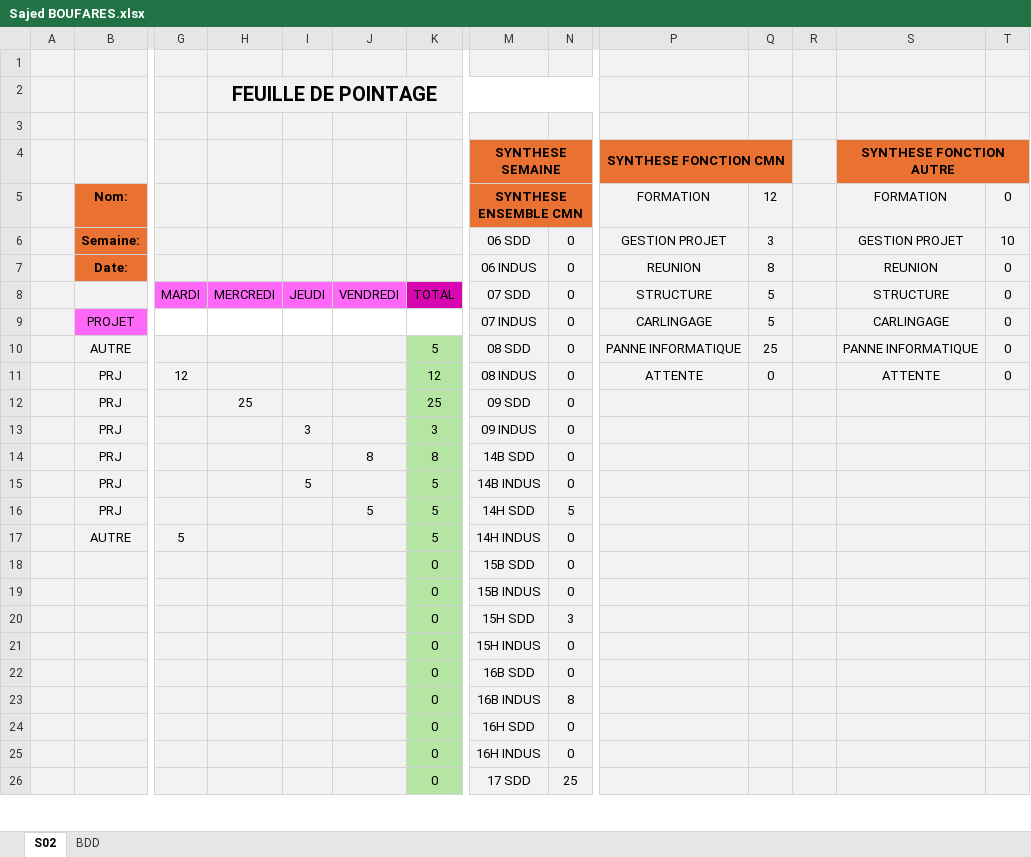
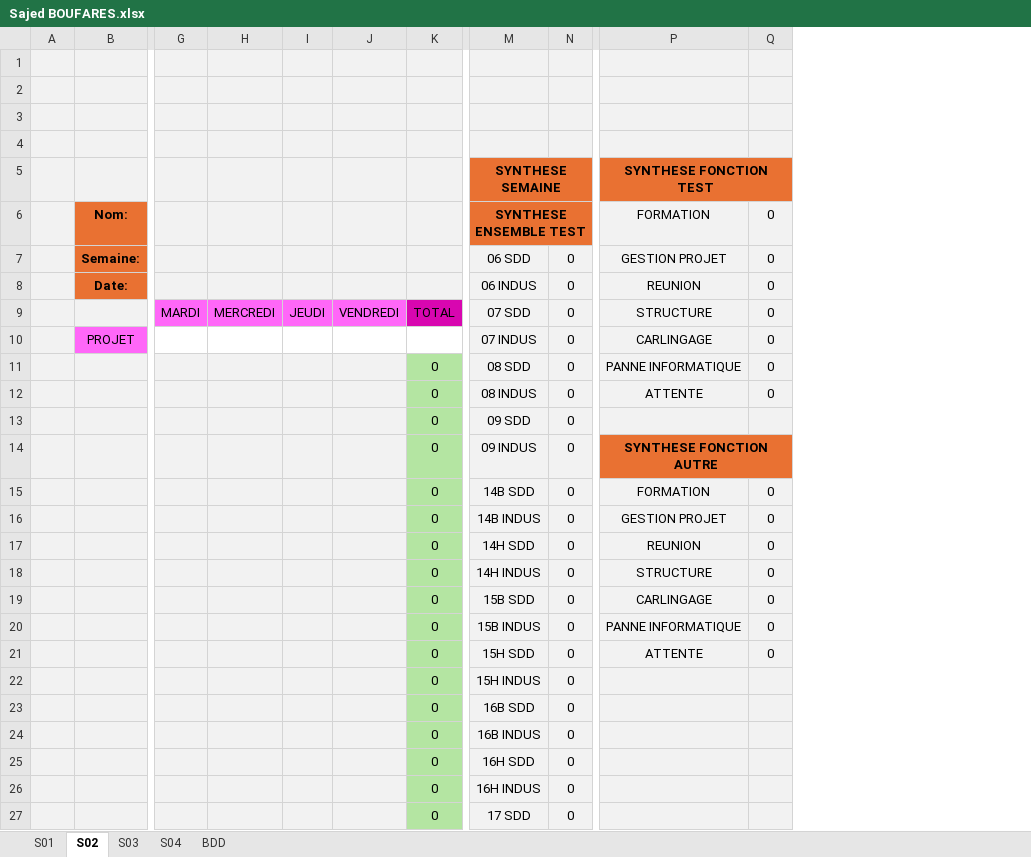
Before and after one commit to marwenboufares/suiviProjetG, an Excel workbook: generatedProject/Sajed BOUFARES.xlsx, sheet S02, drawn as a sheet; only a part is shown, gaps mark what is left out; values as stored, in another font and other column widths than the file's, no borders; charts and pictures not drawn; removed rows and columns are numbered as before the commit, all else as after; rows hold the shown columns only; the diff covers the shown part only; the diff names each change by its address in the sheet, - before the commit and + after, or states it on an @@ line.

```diff
--- a/generatedProject/Sajed BOUFARES.xlsx (sheet S02)
+++ b/generatedProject/Sajed BOUFARES.xlsx (sheet S02)
+sheet tab: S01
+sheet tab: S03
+sheet tab: S04
-column P, rows 4-9: SYNTHESE FONCTION CMN | FORMATION | GESTION PROJET | REUNION | STRUCTURE | CARLINGAGE
-column Q, rows 5-9: 12 | 3 | 8 | 5 | 5
-column R, empty
-row 2:  |  |  | FEUILLE DE POINTAGE
+row 2: (empty)
+row 4: (empty)
-P5: SYNTHESE FONCTION AUTRE
+P5: SYNTHESE FONCTION TEST
-M6: SYNTHESE ENSEMBLE CMN
+M6: SYNTHESE ENSEMBLE TEST
-Q7: 10
+Q7: 0
-row 10:  | AUTRE |  |  |  |  | 5 | 08 SDD | 0 | PANNE INFORMATIQUE | 25 |  | PANNE INFORMATIQUE | 0
-row 11:  | PRJ | 12 |  |  |  | 12 | 08 INDUS | 0 | ATTENTE | 0 |  | ATTENTE | 0
-row 12:  | PRJ |  | 25 |  |  | 25 | 09 SDD | 0
-row 13:  | PRJ |  |  | 3 |  | 3 | 09 INDUS | 0
-row 14:  | PRJ |  |  |  | 8 | 8 | 14B SDD | 0
-row 15:  | PRJ |  |  | 5 |  | 5 | 14B INDUS | 0
-row 16:  | PRJ |  |  |  | 5 | 5 | 14H SDD | 5
-row 17:  | AUTRE | 5 |  |  |  | 5 | 14H INDUS | 0
+row 11:  |  |  |  |  |  | 0 | 08 SDD | 0 | PANNE INFORMATIQUE | 0
+row 12:  |  |  |  |  |  | 0 | 08 INDUS | 0 | ATTENTE | 0
-M13: 15B SDD
+M13: 09 SDD
+row 14:  |  |  |  |  |  | 0 | 09 INDUS | 0 | SYNTHESE FONCTION AUTRE
+row 15:  |  |  |  |  |  | 0 | 14B SDD | 0 | FORMATION | 0
+row 16:  |  |  |  |  |  | 0 | 14B INDUS | 0 | GESTION PROJET | 0
+row 17:  |  |  |  |  |  | 0 | 14H SDD | 0 | REUNION | 0
+row 18:  |  |  |  |  |  | 0 | 14H INDUS | 0 | STRUCTURE | 0
+row 19:  |  |  |  |  |  | 0 | 15B SDD | 0 | CARLINGAGE | 0
-P20: (empty)
+P20: PANNE INFORMATIQUE
-Q20: (empty)
+Q20: 0
-row 20:  |  |  |  |  |  | 0 | 15H SDD | 3
+row 21:  |  |  |  |  |  | 0 | 15H SDD | 0 | ATTENTE | 0
-N24: 8
+N24: 0
-N27: 25
+N27: 0
```
Also changed, not shown: 1 added row, 1 removed row and 3 edited cells elsewhere in this sheet, sheet BDD, formulas that keep their value, charts or pictures, BDD/COLLAB.xlsx, generatedProject/Marc SORIA.xlsx, 3 other files.
